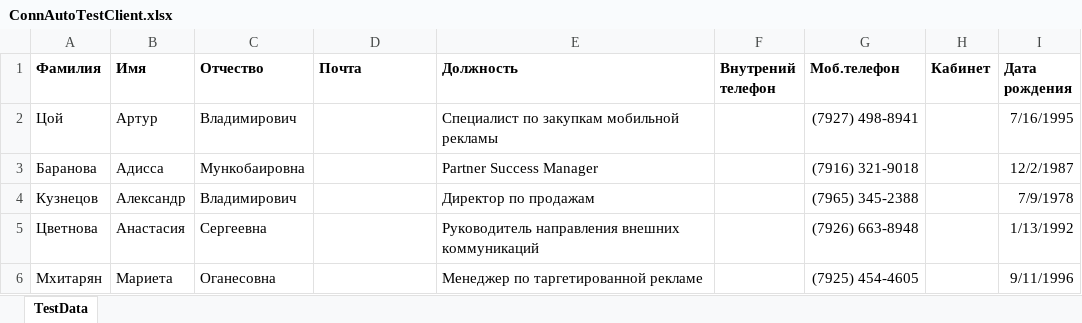
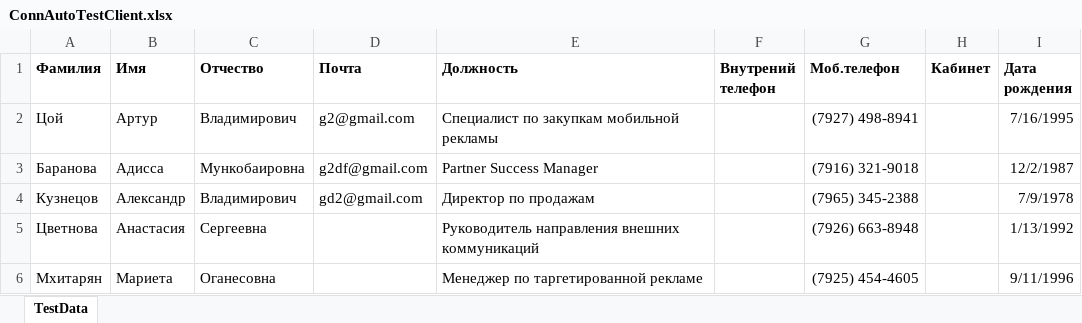
Before and after one commit to Shekhov67/pyTest, an Excel workbook: Data files/ConnAutoTestClient.xlsx, sheet TestData, drawn as a sheet; only a part is shown; values as stored, in another font and other column widths than the file's, no borders; the diff names each change by its address in the sheet, - before the commit and + after, or states it on an @@ line.

```diff
--- a/Data files/ConnAutoTestClient.xlsx (sheet TestData)
+++ b/Data files/ConnAutoTestClient.xlsx (sheet TestData)
-D2 (Почта): (empty)
+D2 (Почта): g2@gmail.com
-D3 (Почта): (empty)
+D3 (Почта): g2df@gmail.com
-D4 (Почта): (empty)
+D4 (Почта): gd2@gmail.com
```
Also changed, not shown: 1 other file.
